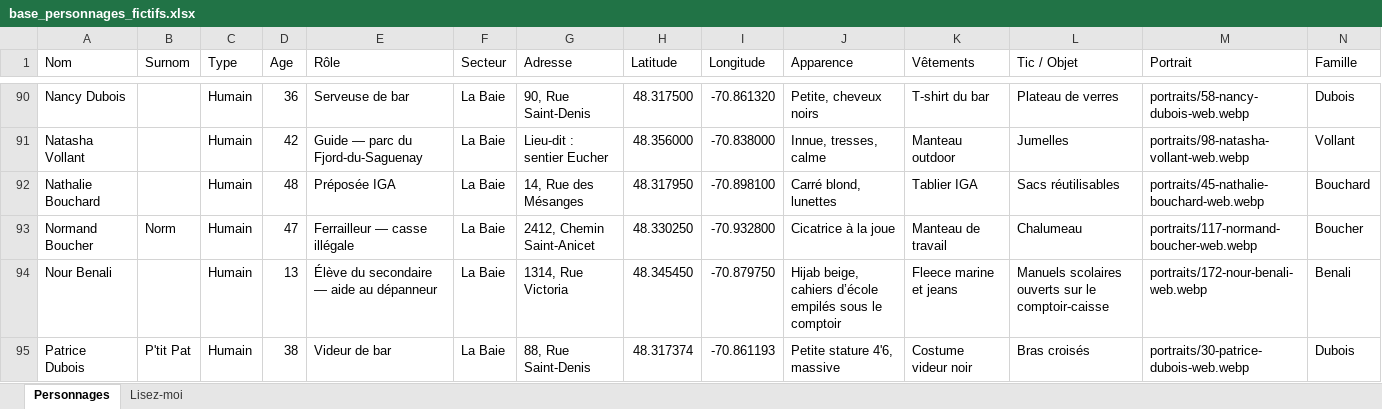
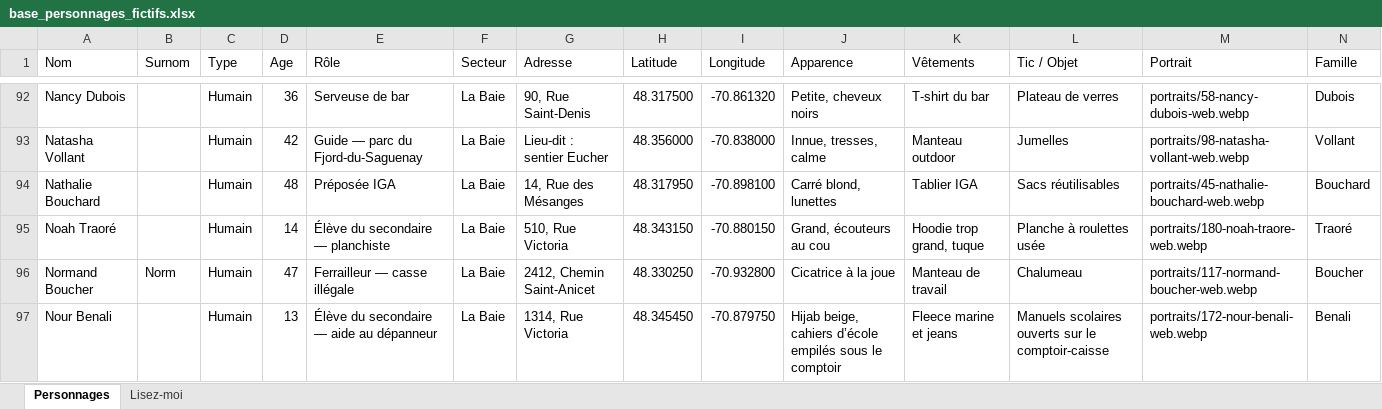
Before and after one commit to 5bhff95pdk-design/Base_Donnee, an Excel workbook: base_personnages_fictifs.xlsx, sheet Personnages, drawn as a sheet; only a part is shown, gaps mark what is left out; the shorter side is filled out with more unchanged rows; values as stored, in another font and other column widths than the file's, no cell formats; rows hold the shown columns only; the diff covers the shown part only; the diff names each change by its address in the sheet, - before the commit and + after, or states it on an @@ line.

Commit message:
Cohorte « jeunes » : 10 personnages (173 → 183), portraits 174-183, garde-fou démographique
- data/personnages.csv : 10 jeunes (12-23 ans) rattachés à des familles
  existantes (Pedneault, Bérubé, Bergeron, Santini, Truchon, Lapointe,
  Traoré, Girard, Larouche, Boivin) ; 7 La Baie, 1 Chicoutimi, 2 Jonquière.
  Rues réelles OSM (Nominatim), coordonnées dans les boîtes d'arrondissement.
- portraits/ : 10 portraits IA 3:2 (1264×848), gabarits -web et -vignette.
- Livrables régénérés (xlsx, csv, json, geojson, cartes, vignettes, planche).
- tests : N = 183, MINEURS étendu (8), test_cohorte_jeune_maintenue
  (≥ 10 % de moins de 25 ans) → 39 garde-fous ; README et CHANGELOG à jour.
- .gitignore : lots de narration data/narration-*.csv (privés).

Co-authored-by: arena-agent <297053741+arena-agent@users.noreply.github.com>

```diff
--- a/base_personnages_fictifs.xlsx (sheet Personnages)
+++ b/base_personnages_fictifs.xlsx (sheet Personnages)
+row 95: Noah Traoré |  | Humain | 14 | Élève du secondaire — planchiste | La Baie | 510, Rue Victoria | 48.343150 | -70.880150 | Grand, écouteurs au cou | Hoodie trop grand, tuque | Planche à roulettes usée | portraits/180-noah-traore-web.webp | Traoré
```
Also changed, not shown: 9 added rows elsewhere in this sheet, sheet Lisez-moi, cell formats, 41 other files.
